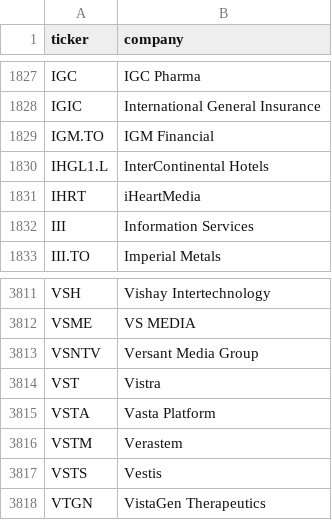
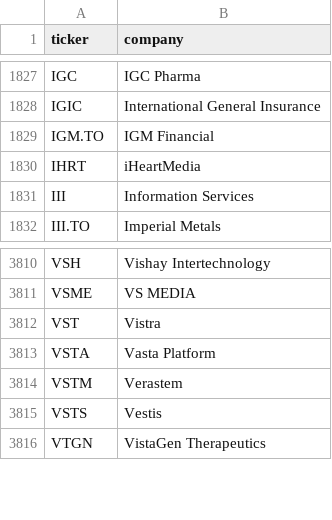
Before and after one commit to andrei1234D/GPT5, a CSV file: data/universe_clean.csv, drawn as a sheet; only a part is shown, gaps mark what is left out; the diff names each change by its address in the sheet, - before the commit and + after, or states it on an @@ line.

```diff
--- a/data/universe_clean.csv
+++ b/data/universe_clean.csv
-row 1830: IHGL1.L | InterContinental Hotels
-row 3813: VSNTV | Versant Media Group
```
Also changed, not shown: data/stage1_enhancer_bonus.csv, data/stage1_kept.csv, 2 other files.
